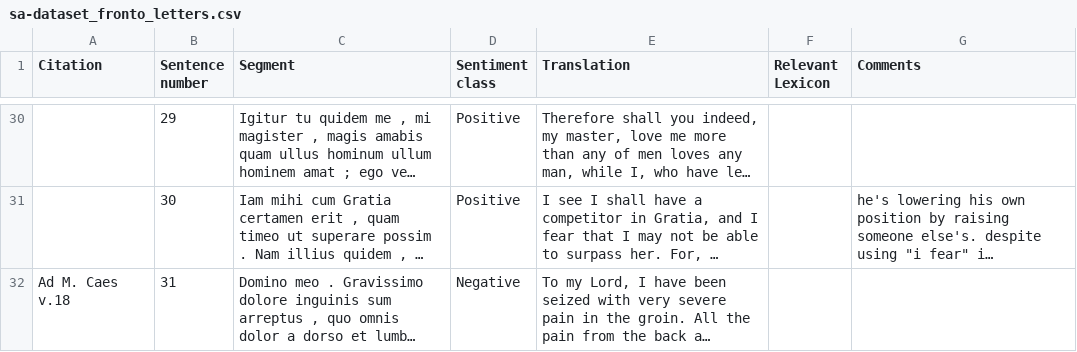
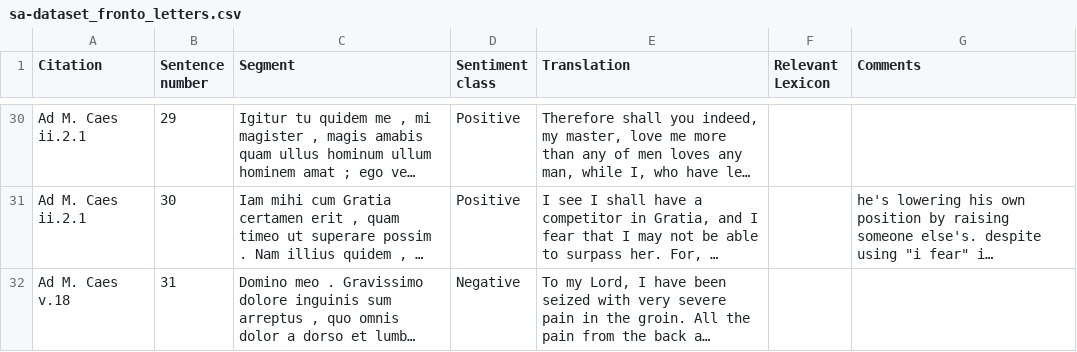
Before and after one commit to oliviacbishop/furesearch, a CSV file: sentiment-analysis/fronto/sa-dataset_fronto_letters.csv, drawn as a sheet; only a part is shown, gaps mark what is left out; long unchanged cells end in …; the diff covers the shown part only; the diff names each change by its address in the sheet, - before the commit and + after, or states it on an @@ line.

Commit message:
revision of fronto file

```diff
--- a/sentiment-analysis/fronto/sa-dataset_fronto_letters.csv
+++ b/sentiment-analysis/fronto/sa-dataset_fronto_letters.csv
-A30:A31 (Citation): (empty)
+A30:A31 (Citation): Ad M. Caes ii.2.1
```
Also changed, not shown: 22 edited cells elsewhere in this file, 1 other file.
